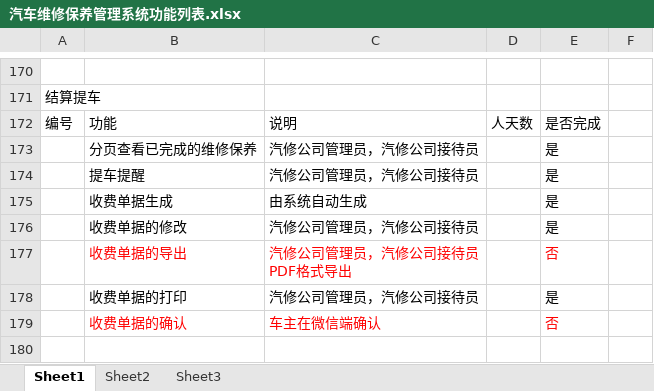
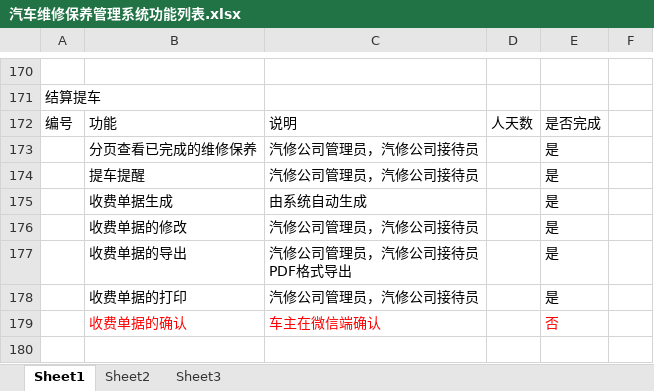
Before and after one commit to GZWgssmart/AutoPlatform, an Excel workbook: documents/汽车维修保养管理系统功能列表.xlsx, sheet Sheet1, drawn as a sheet; only a part is shown, gaps mark what is left out; values as stored, in another font and other column widths than the file's, no borders; the diff names each change by its address in the sheet, - before the commit and + after, or states it on an @@ line.

```diff
--- a/documents/汽车维修保养管理系统功能列表.xlsx (sheet Sheet1)
+++ b/documents/汽车维修保养管理系统功能列表.xlsx (sheet Sheet1)
-B177:C177 text colour: #FF0000
+B177:C177 text colour: black
-E177: 否
+E177: 是
-E177 text colour: #FF0000
+E177 text colour: black
```
Also changed, not shown: 12 other files.
